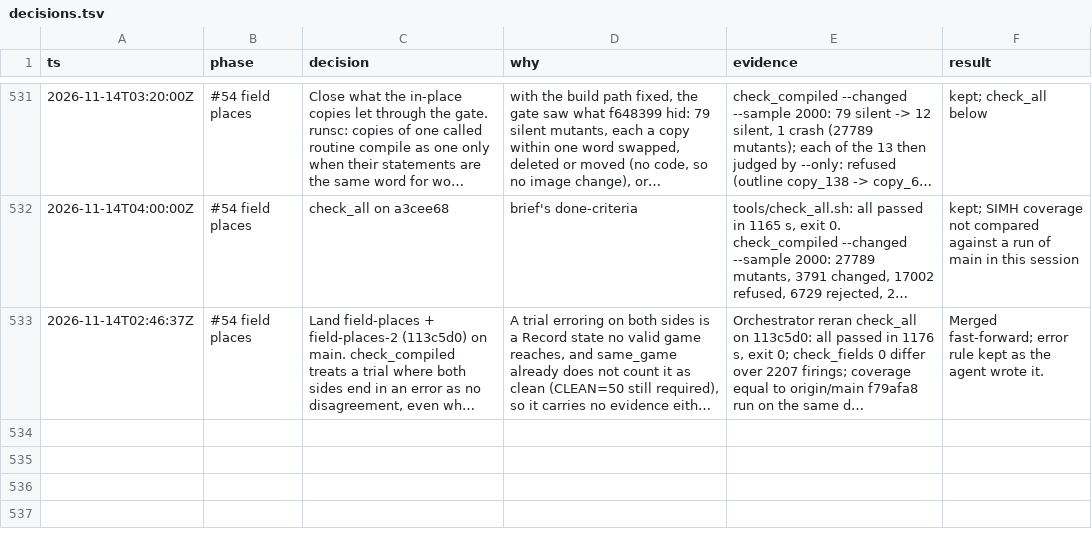
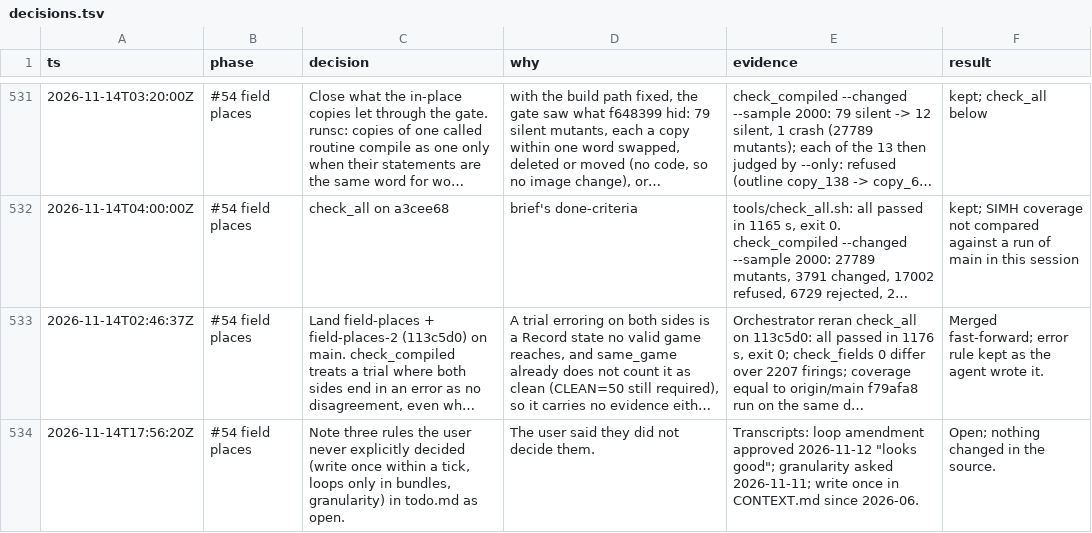
Before and after one commit to wScottSh/runs-spacewar, a TSV file: docs/decisions.tsv, drawn as a sheet; only a part is shown, gaps mark what is left out; long unchanged cells end in …; the diff names each change by its address in the sheet, - before the commit and + after, or states it on an @@ line.

```diff
--- a/docs/decisions.tsv
+++ b/docs/decisions.tsv
+row 534: 2026-11-14T17:56:20Z | #54 field places | Note three rules the user never explicitly decided (write once within a tick, loops only in bundles, granularity) in todo.md as open. | The user said they did not decide them. | Transcripts: loop amendment approved 2026-11-12 "looks good"; granularity asked 2026-11-11; write once in CONTEXT.md since 2026-06. | Open; nothing changed in the source.
```
Also changed, not shown: 1 other file.
